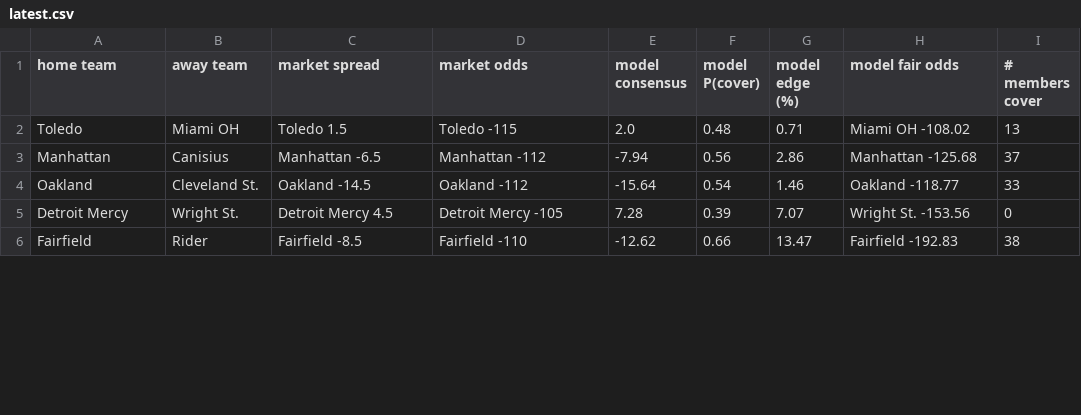
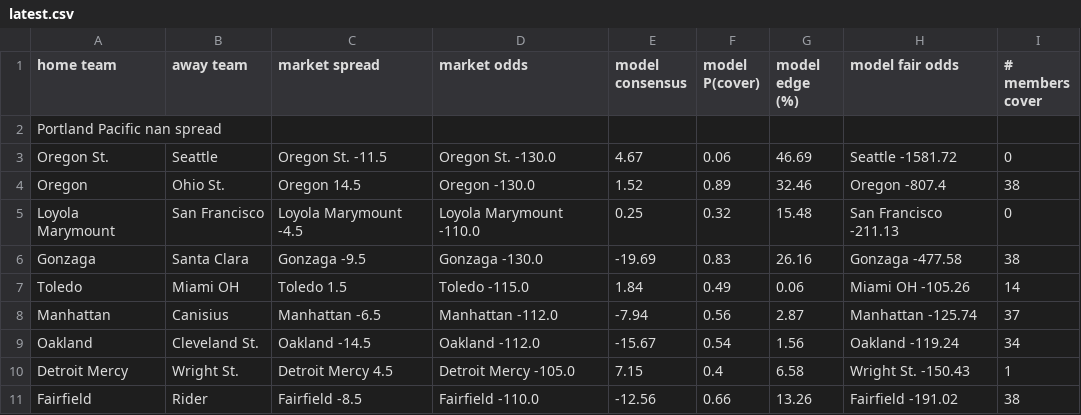
Before and after one commit to kyleshackelford/cbb-ml, a CSV file: data/latest.csv, drawn as a sheet; only a part is shown; the diff covers the shown part only.

Commit message:
Daily update 2026-01-08

```diff
--- a/data/latest.csv
+++ b/data/latest.csv
@@ -1,6 +1,11 @@
 home team,away team,market spread,market odds,model consensus,model P(cover),model edge (%),model fair odds,# members cover
-Toledo,Miami OH,Toledo 1.5,Toledo -115,2.0,0.48,0.71,Miami OH -108.02,13
-Manhattan,Canisius,Manhattan -6.5,Manhattan -112,-7.94,0.56,2.86,Manhattan -125.68,37
-Oakland,Cleveland St.,Oakland -14.5,Oakland -112,-15.64,0.54,1.46,Oakland -118.77,33
-Detroit Mercy,Wright St.,Detroit Mercy 4.5,Detroit Mercy -105,7.28,0.39,7.07,Wright St. -153.56,0
-Fairfield,Rider,Fairfield -8.5,Fairfield -110,-12.62,0.66,13.47,Fairfield -192.83,38
+Portland Pacific nan spread
+Oregon St.,Seattle,Oregon St. -11.5,Oregon St. -130.0,4.67,0.06,46.69,Seattle -1581.72,0
+Oregon,Ohio St.,Oregon 14.5,Oregon -130.0,1.52,0.89,32.46,Oregon -807.4,38
+Loyola Marymount,San Francisco,Loyola Marymount -4.5,Loyola Marymount -110.0,0.25,0.32,15.48,San Francisco -211.13,0
+Gonzaga,Santa Clara,Gonzaga -9.5,Gonzaga -130.0,-19.69,0.83,26.16,Gonzaga -477.58,38
+Toledo,Miami OH,Toledo 1.5,Toledo -115.0,1.84,0.49,0.06,Miami OH -105.26,14
+Manhattan,Canisius,Manhattan -6.5,Manhattan -112.0,-7.94,0.56,2.87,Manhattan -125.74,37
+Oakland,Cleveland St.,Oakland -14.5,Oakland -112.0,-15.67,0.54,1.56,Oakland -119.24,34
+Detroit Mercy,Wright St.,Detroit Mercy 4.5,Detroit Mercy -105.0,7.15,0.4,6.58,Wright St. -150.43,1
+Fairfield,Rider,Fairfield -8.5,Fairfield -110.0,-12.56,0.66,13.26,Fairfield -191.02,38
```
Also changed, not shown: 40 edited cells elsewhere in this file.
